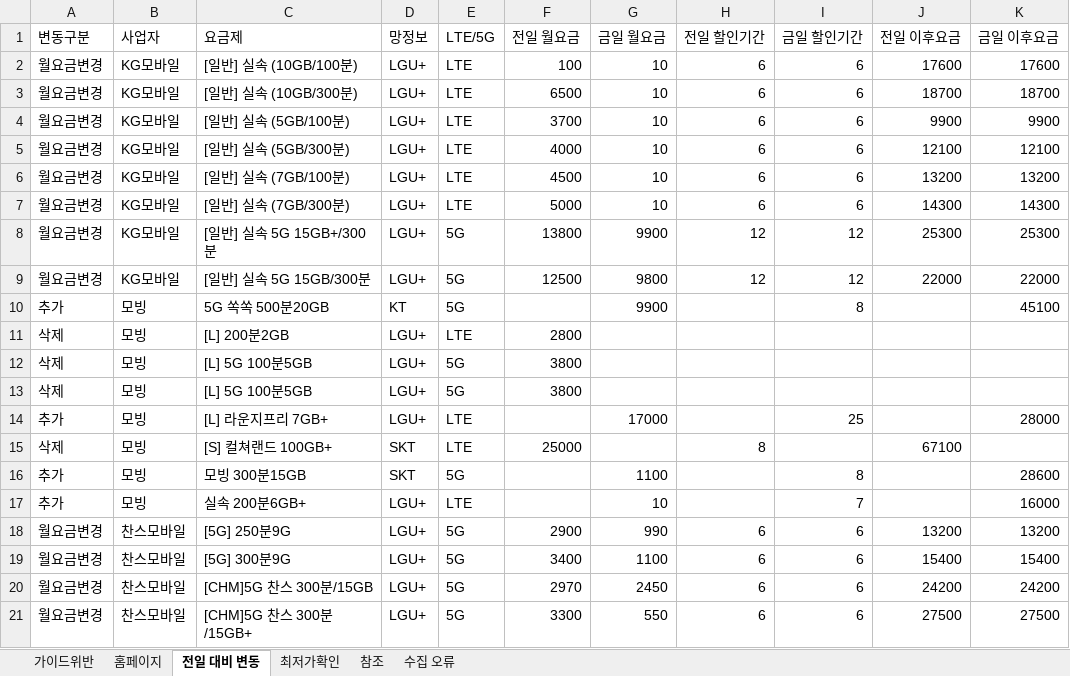
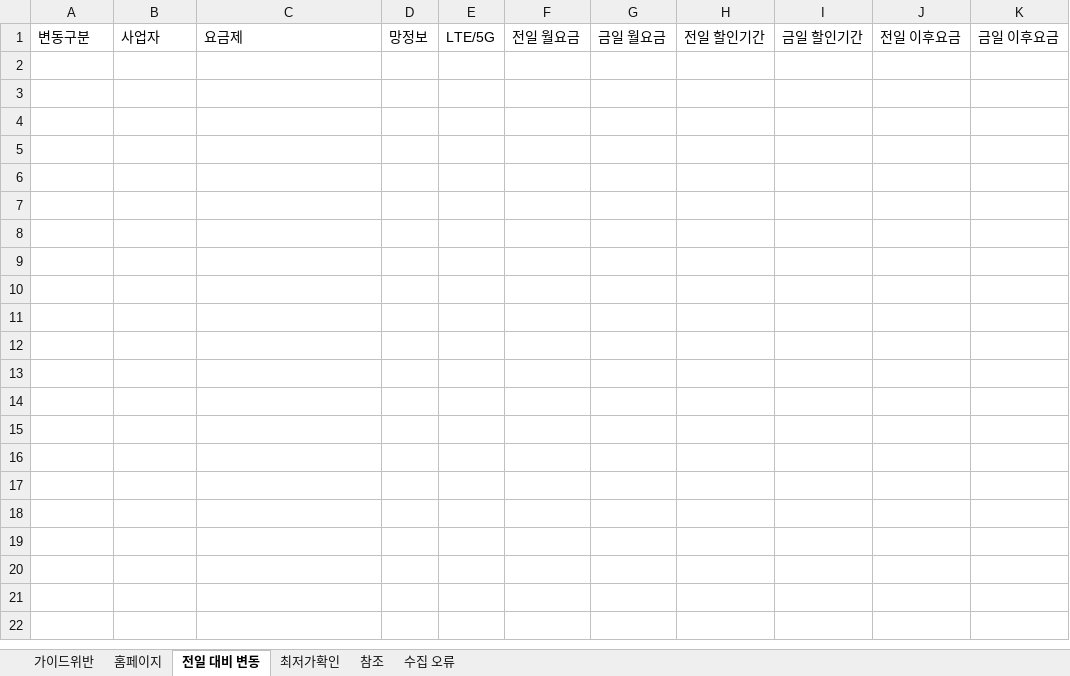
Before and after one commit to kjch444-sketchs/homepage_crawl, an Excel workbook: history/latest.xlsx, sheet 전일 대비 변동, drawn as a sheet; only a part is shown; values as stored, in another font and other column widths than the file's, no borders; the diff covers the shown part only; the diff names each change by its address in the sheet, - before the commit and + after, or states it on an @@ line.

```diff
--- a/history/latest.xlsx (sheet 전일 대비 변동)
+++ b/history/latest.xlsx (sheet 전일 대비 변동)
-row 2: 월요금변경 | KG모바일 | [일반] 실속 (10GB/100분) | LGU+ | LTE | 100 | 10 | 6 | 6 | 17600 | 17600
-row 3: 월요금변경 | KG모바일 | [일반] 실속 (10GB/300분) | LGU+ | LTE | 6500 | 10 | 6 | 6 | 18700 | 18700
-row 4: 월요금변경 | KG모바일 | [일반] 실속 (5GB/100분) | LGU+ | LTE | 3700 | 10 | 6 | 6 | 9900 | 9900
-row 5: 월요금변경 | KG모바일 | [일반] 실속 (5GB/300분) | LGU+ | LTE | 4000 | 10 | 6 | 6 | 12100 | 12100
-row 6: 월요금변경 | KG모바일 | [일반] 실속 (7GB/100분) | LGU+ | LTE | 4500 | 10 | 6 | 6 | 13200 | 13200
-row 7: 월요금변경 | KG모바일 | [일반] 실속 (7GB/300분) | LGU+ | LTE | 5000 | 10 | 6 | 6 | 14300 | 14300
-row 8: 월요금변경 | KG모바일 | [일반] 실속 5G 15GB+/300분 | LGU+ | 5G | 13800 | 9900 | 12 | 12 | 25300 | 25300
-row 9: 월요금변경 | KG모바일 | [일반] 실속 5G 15GB/300분 | LGU+ | 5G | 12500 | 9800 | 12 | 12 | 22000 | 22000
-row 10: 추가 | 모빙 | 5G 쏙쏙 500분20GB | KT | 5G |  | 9900 |  | 8 |  | 45100
-row 11: 삭제 | 모빙 | [L] 200분2GB | LGU+ | LTE | 2800
-row 12: 삭제 | 모빙 | [L] 5G 100분5GB | LGU+ | 5G | 3800
-row 13: 삭제 | 모빙 | [L] 5G 100분5GB | LGU+ | 5G | 3800
-row 14: 추가 | 모빙 | [L] 라운지프리 7GB+ | LGU+ | LTE |  | 17000 |  | 25 |  | 28000
-row 15: 삭제 | 모빙 | [S] 컬쳐랜드 100GB+ | SKT | LTE | 25000 |  | 8 |  | 67100
-row 16: 추가 | 모빙 | 모빙 300분15GB | SKT | 5G |  | 1100 |  | 8 |  | 28600
-row 17: 추가 | 모빙 | 실속 200분6GB+ | LGU+ | LTE |  | 10 |  | 7 |  | 16000
-row 18: 월요금변경 | 찬스모바일 | [5G] 250분9G | LGU+ | 5G | 2900 | 990 | 6 | 6 | 13200 | 13200
-row 19: 월요금변경 | 찬스모바일 | [5G] 300분9G | LGU+ | 5G | 3400 | 1100 | 6 | 6 | 15400 | 15400
-row 20: 월요금변경 | 찬스모바일 | [CHM]5G 찬스 300분/15GB | LGU+ | 5G | 2970 | 2450 | 6 | 6 | 24200 | 24200
-row 21: 월요금변경 | 찬스모바일 | [CHM]5G 찬스 300분/15GB+ | LGU+ | 5G | 3300 | 550 | 6 | 6 | 27500 | 27500
```
Also changed, not shown: 18 removed rows elsewhere in this sheet, sheet 홈페이지, sheet 수집 오류, 1 other file.
